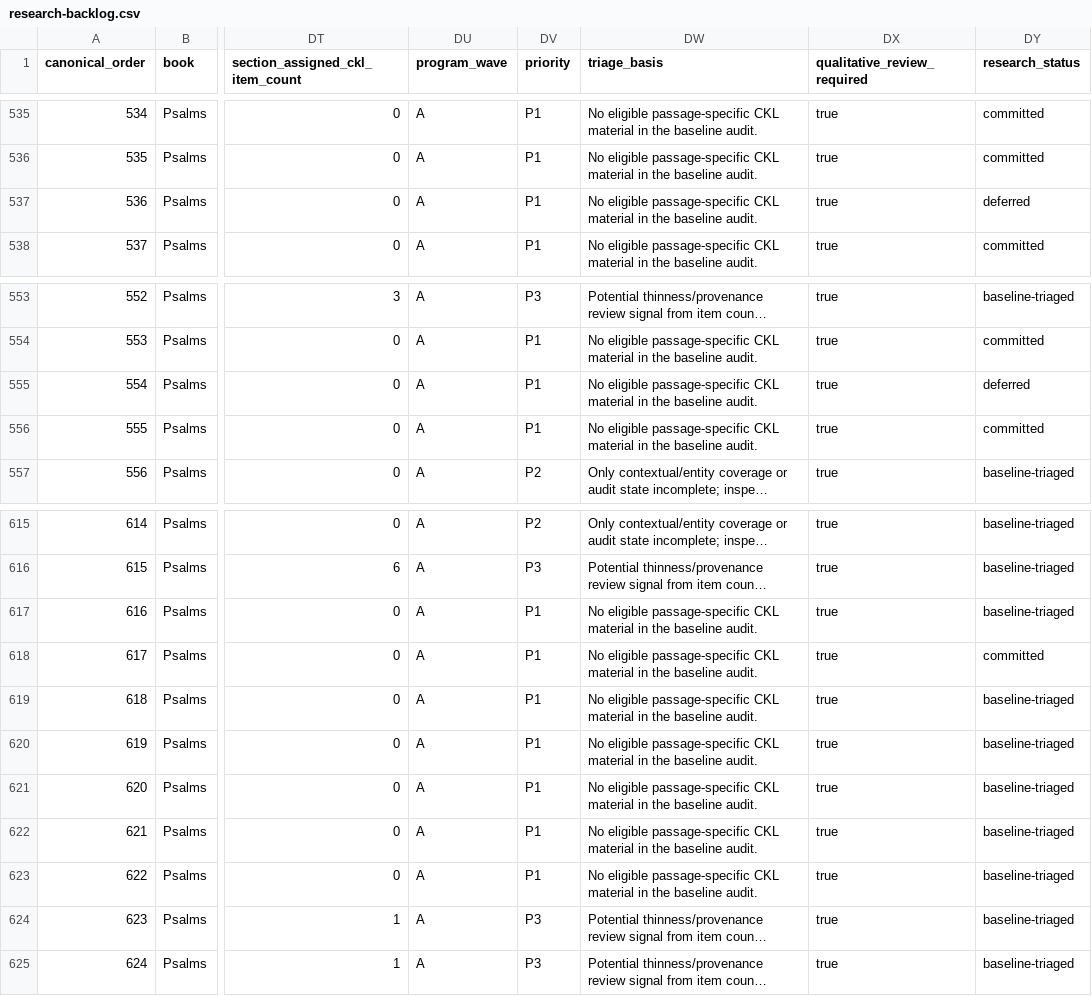
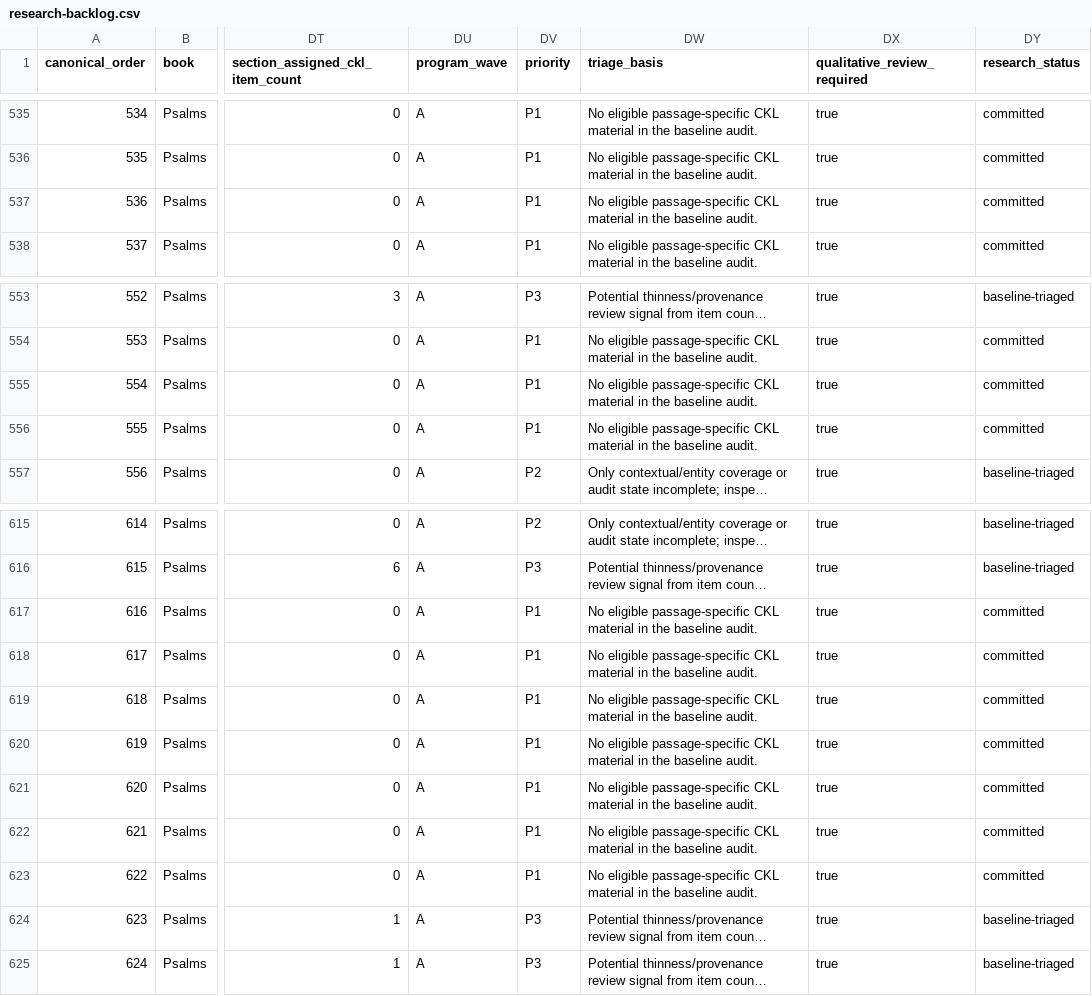
Before and after one commit to mcscwizzy/biblical-hermeneutics-framework, a CSV file: docs/evidence-depth/ed2-master/research-backlog.csv, drawn as a sheet; only a part is shown, gaps mark what is left out; long unchanged cells end in …; the diff names each change by its address in the sheet, - before the commit and + after, or states it on an @@ line.

Commit message:
docs(ed2): record Psalms A11 completion

```diff
--- a/docs/evidence-depth/ed2-master/research-backlog.csv
+++ b/docs/evidence-depth/ed2-master/research-backlog.csv
-DY537 (research_status): deferred
+DY537 (research_status): committed
-DY555 (research_status): deferred
+DY555 (research_status): committed
-DY617 (research_status): baseline-triaged
+DY617 (research_status): committed
-DY619:DY623 (research_status): baseline-triaged
+DY619:DY623 (research_status): committed
```
Also changed, not shown: 5 other files.
